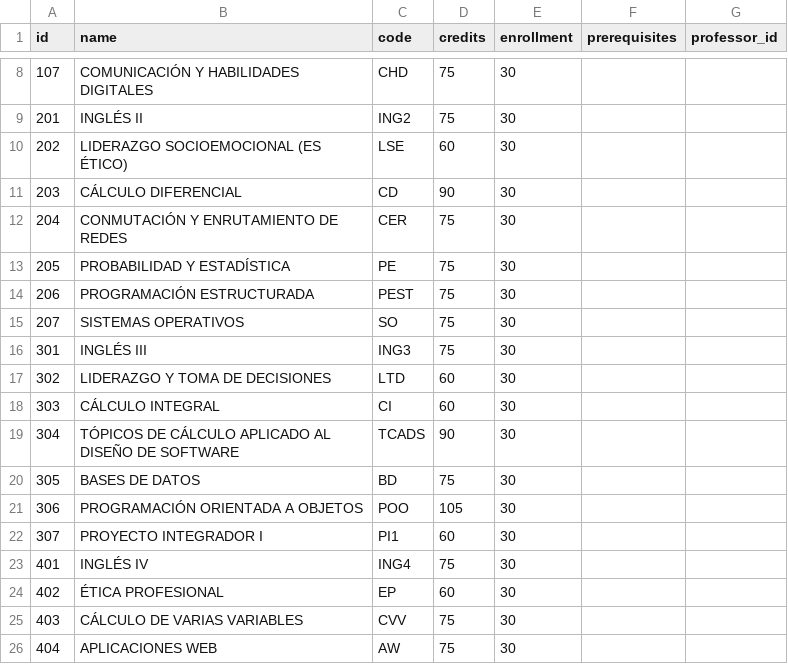
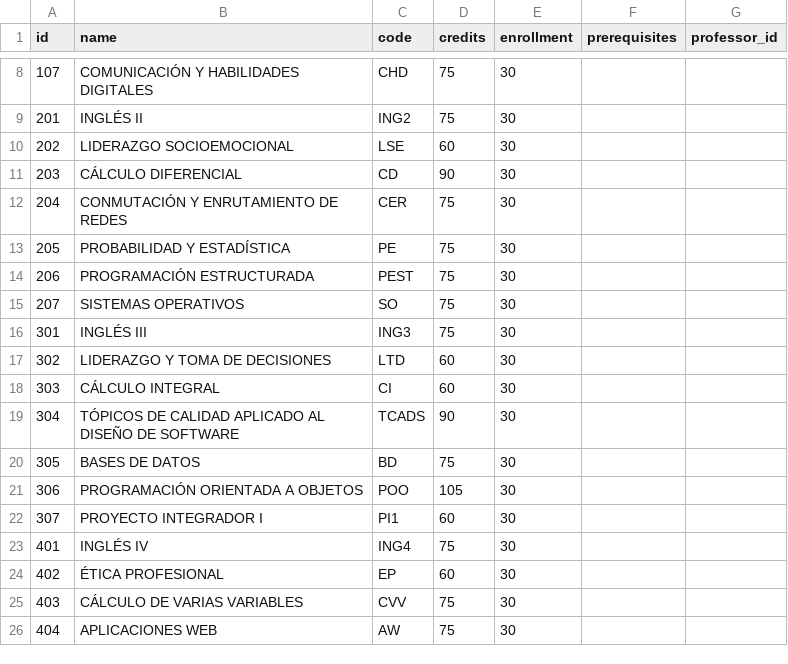
Before and after one commit to AngelCS0124/proyect-utp, a CSV file: python_backend/courses_full.csv, drawn as a sheet; only a part is shown, gaps mark what is left out.

```diff
--- a/python_backend/courses_full.csv
+++ b/python_backend/courses_full.csv
@@ -9,3 +9,3 @@ id,name,code,credits,enrollment,prerequisites,professor_id
 201,INGLÉS II,ING2,75,30,,
-202,LIDERAZGO SOCIOEMOCIONAL (ES ÉTICO),LSE,60,30,,
+202,LIDERAZGO SOCIOEMOCIONAL,LSE,60,30,,
 203,CÁLCULO DIFERENCIAL,CD,90,30,,
@@ -18,3 +18,3 @@ id,name,code,credits,enrollment,prerequisites,professor_id
 303,CÁLCULO INTEGRAL,CI,60,30,,
-304,TÓPICOS DE CÁLCULO APLICADO AL DISEÑO DE SOFTWARE,TCADS,90,30,,
+304,TÓPICOS DE CALIDAD APLICADO AL DISEÑO DE SOFTWARE,TCADS,90,30,,
 305,BASES DE DATOS,BD,75,30,,
```
Also changed, not shown: 1 other file.
